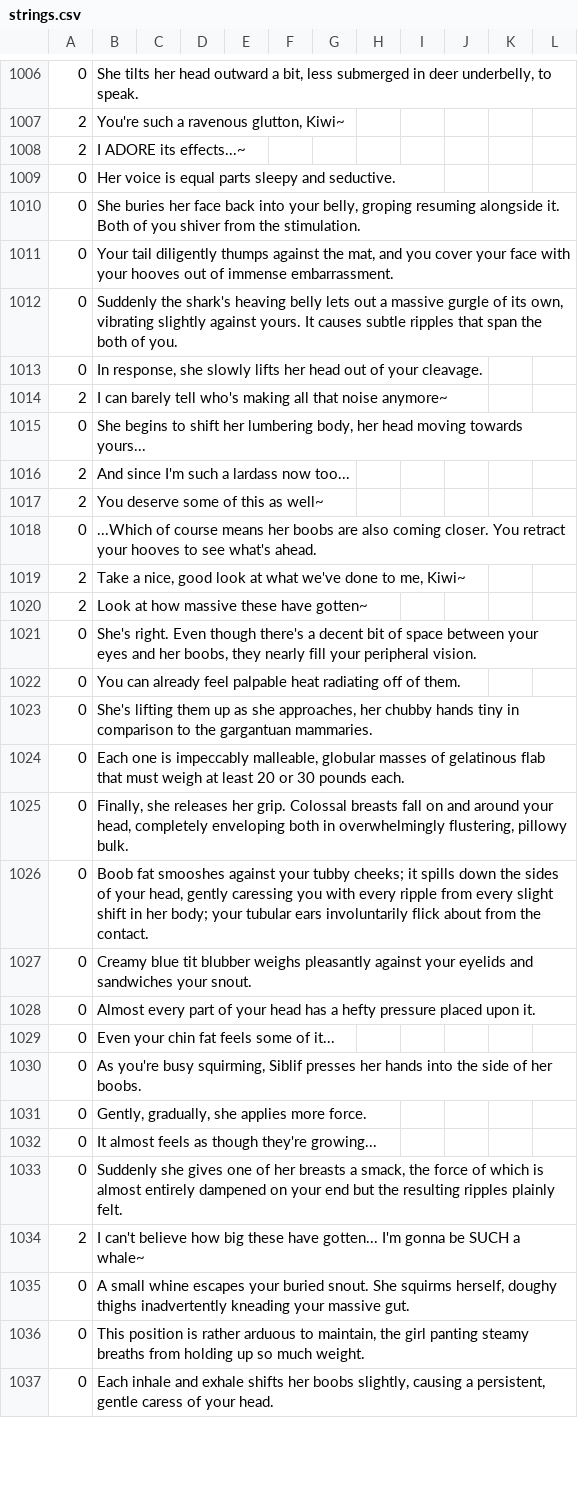
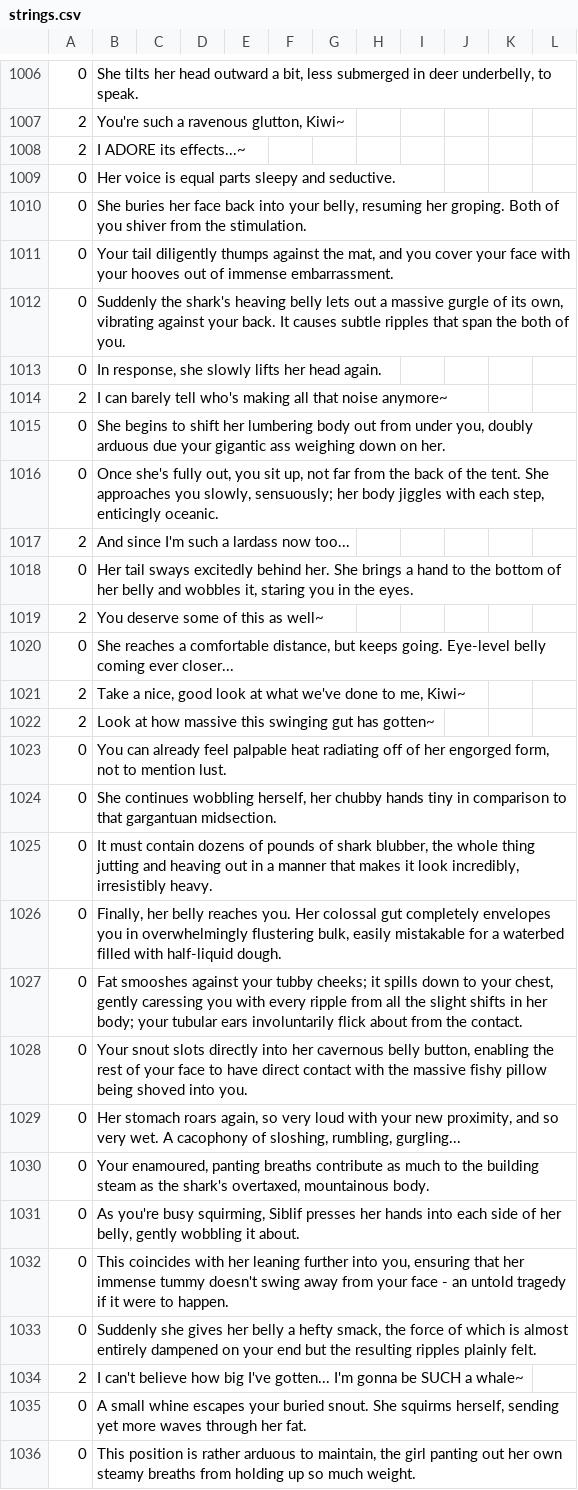
Before and after one commit to Kirobsi/Wake-With-Purpose, a CSV file: datafiles/strings.csv, drawn as a sheet; only a part is shown, gaps mark what is left out; removed rows and columns are numbered as before the commit, all else as after; the diff covers the shown part only; the diff names each change by its address in the sheet, - before the commit and + after, or states it on an @@ line.

Commit message:
Update strings.csv
+ Belly scene for C4 morning done

```diff
--- a/datafiles/strings.csv
+++ b/datafiles/strings.csv
-B1010: …your belly, groping resuming alongside it. Both of…
+B1010: …your belly, resuming her groping. Both of…
-B1012: …own, vibrating slightly against yours. It causes…
+B1012: …own, vibrating against your back. It causes…
-B1013: …her head out of your cleavage.
+B1013: …her head again.
-B1015: …her lumbering body, her head moving towards yours...
+B1015: …her lumbering body out from under you, doubly arduous due your gigantic ass weighing down on her.
+row 1016: 0 | Once she's fully out, you sit up, not far from the back of the tent. She approaches you slowly, sensuously; her body jiggles with each step, enticingly oceanic.
+row 1018: 0 | Her tail sways excitedly behind her. She brings a hand to the bottom of her belly and wobbles it, staring you in the eyes.
-B1020: ...Which of course means her boobs are also coming closer. You retract your hooves to see what's ahead.
+B1020: She reaches a comfortable distance, but keeps going. Eye-level belly coming ever closer...
-B1022: Look at how massive these have gotten~
+B1022: Look at how massive this swinging gut has gotten~
-row 1021: 0 | She's right. Even though there's a decent bit of space between your eyes and her boobs, they nearly fill your peripheral vision.
-B1023: …off of them.
+B1023: …off of her engorged form, not to mention lust.
-B1024: She's lifting them up as she approaches, her chubby hands tiny in comparison to the gargantuan mammaries.
+B1024: She continues wobbling herself, her chubby hands tiny in comparison to that gargantuan midsection.
-B1025: Each one is impeccably malleable, globular masses of gelatinous flab that must weigh at least 20 or 30 pounds each.
+B1025: It must contain dozens of pounds of shark blubber, the whole thing jutting and heaving out in a manner that makes it look incredibly, irresistibly heavy.
-B1026: Finally, she releases her grip. Colossal breasts fall on and around your head, completely enveloping both in overwhelmingly flustering, pillowy bulk.
+B1026: Finally, her belly reaches you. Her colossal gut completely envelopes you in overwhelmingly flustering bulk, easily mistakable for a waterbed filled with half-liquid dough.
-B1027: Boob fat smooshes against your tubby cheeks; it spills down the sides of your head, gently caressing you with every ripple from every slight shift in her…
+B1027: Fat smooshes against your tubby cheeks; it spills down to your chest, gently caressing you with every ripple from all the slight shifts in her…
-B1028: Creamy blue tit blubber weighs pleasantly against your eyelids and sandwiches your snout.
+B1028: Your snout slots directly into her cavernous belly button, enabling the rest of your face to have direct contact with the massive fishy pillow being shoved into you.
-B1029: Almost every part of your head has a hefty pressure placed upon it.
+B1029: Her stomach roars again, so very loud with your new proximity, and so very wet. A cacophony of sloshing, rumbling, gurgling...
-B1030: Even your chin fat feels some of it...
+B1030: Your enamoured, panting breaths contribute as much to the building steam as the shark's overtaxed, mountainous body.
-B1031: …hands into the side of her boobs.
+B1031: …hands into each side of her belly, gently wobbling it about.
-row 1031: 0 | Gently, gradually, she applies more force.
-B1032: It almost feels as though they're growing...
+B1032: This coincides with her leaning further into you, ensuring that her immense tummy doesn't swing away from your face - an untold tragedy if it were to happen.
-B1033: …she gives one of her breasts a smack, the…
+B1033: …she gives her belly a hefty smack, the…
-B1034: …how big these have gotten... I'm…
+B1034: …how big I've gotten... I'm…
-B1035: …squirms herself, doughy thighs inadvertently kneading your massive gut.
+B1035: …squirms herself, sending yet more waves through her fat.
-B1036: …girl panting steamy breaths…
+B1036: …girl panting out her own steamy breaths…
-row 1037: 0 | Each inhale and exhale shifts her boobs slightly, causing a persistent, gentle caress of your head.
```
Also changed, not shown: 3 added rows and 12 edited cells elsewhere in this file.
